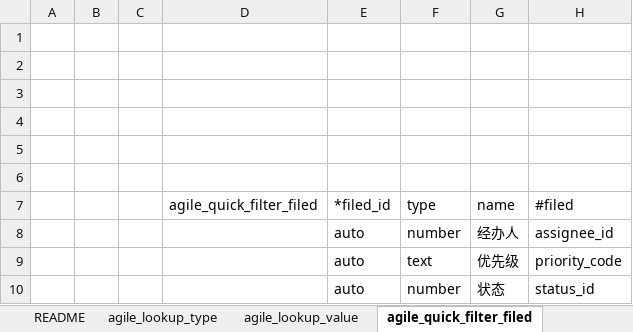
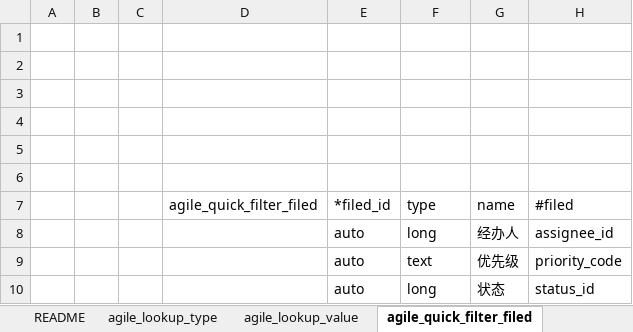
Before and after one commit to choerodon/agile-service-old, an Excel workbook: src/main/resources/script/db/data_init/2018-05-19-data-init.xlsx, sheet agile_quick_filter_filed, drawn as a sheet; values as stored, in another font and other column widths than the file's, no borders; the diff names each change by its address in the sheet, - before the commit and + after, or states it on an @@ line.

```diff
--- a/src/main/resources/script/db/data_init/2018-05-19-data-init.xlsx (sheet agile_quick_filter_filed)
+++ b/src/main/resources/script/db/data_init/2018-05-19-data-init.xlsx (sheet agile_quick_filter_filed)
-F8 (type): number
+F8 (type): long
-F10 (type): number
+F10 (type): long
```
Also changed, not shown: 4 other files.
